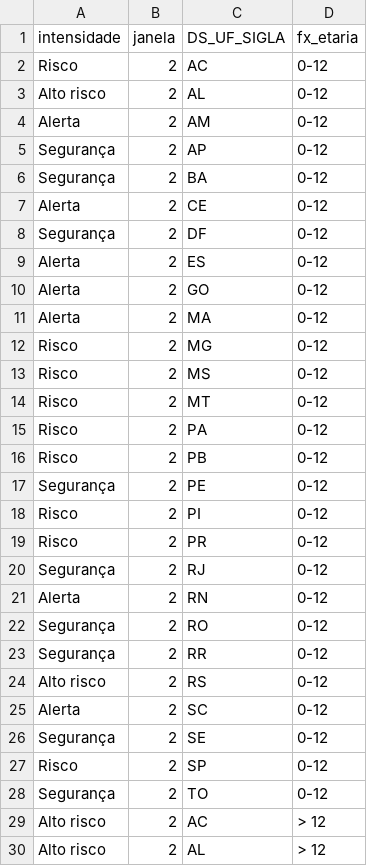
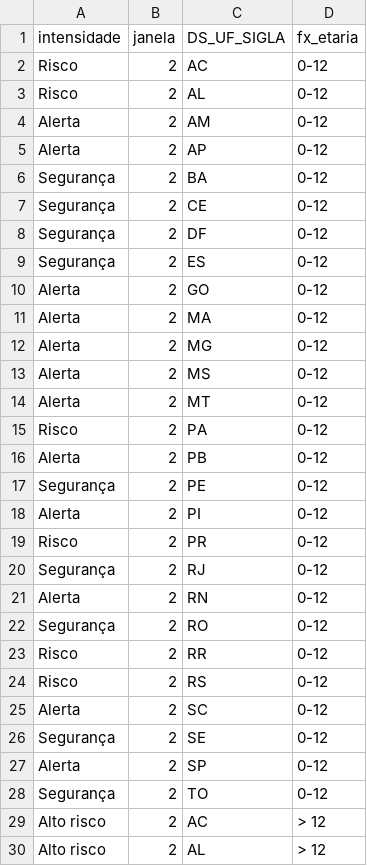
Before and after one commit to infogripe/nowcasting_leitos_pediatricos, a CSV file: output/estados_intensidade_sem_filtro_febre.csv, drawn as a sheet; only a part is shown; the diff covers the shown part only.

```diff
--- a/output/estados_intensidade_sem_filtro_febre.csv
+++ b/output/estados_intensidade_sem_filtro_febre.csv
@@ -2,18 +2,18 @@
 "Risco";2;"AC";"0-12"
-"Alto risco";2;"AL";"0-12"
+"Risco";2;"AL";"0-12"
 "Alerta";2;"AM";"0-12"
-"Segurança";2;"AP";"0-12"
+"Alerta";2;"AP";"0-12"
 "Segurança";2;"BA";"0-12"
-"Alerta";2;"CE";"0-12"
+"Segurança";2;"CE";"0-12"
 "Segurança";2;"DF";"0-12"
-"Alerta";2;"ES";"0-12"
+"Segurança";2;"ES";"0-12"
 "Alerta";2;"GO";"0-12"
 "Alerta";2;"MA";"0-12"
-"Risco";2;"MG";"0-12"
-"Risco";2;"MS";"0-12"
-"Risco";2;"MT";"0-12"
+"Alerta";2;"MG";"0-12"
+"Alerta";2;"MS";"0-12"
+"Alerta";2;"MT";"0-12"
 "Risco";2;"PA";"0-12"
-"Risco";2;"PB";"0-12"
+"Alerta";2;"PB";"0-12"
 "Segurança";2;"PE";"0-12"
-"Risco";2;"PI";"0-12"
+"Alerta";2;"PI";"0-12"
 "Risco";2;"PR";"0-12"
@@ -22,7 +22,7 @@
 "Segurança";2;"RO";"0-12"
-"Segurança";2;"RR";"0-12"
-"Alto risco";2;"RS";"0-12"
+"Risco";2;"RR";"0-12"
+"Risco";2;"RS";"0-12"
 "Alerta";2;"SC";"0-12"
 "Segurança";2;"SE";"0-12"
-"Risco";2;"SP";"0-12"
+"Alerta";2;"SP";"0-12"
 "Segurança";2;"TO";"0-12"
```
Also changed, not shown: 6 edited cells elsewhere in this file, output/capitais_intensidade_sem_filtro_febre.csv, output/capitais_serie_estimativas_tendencia_sem_filtro_febre.csv, 1 other file.
